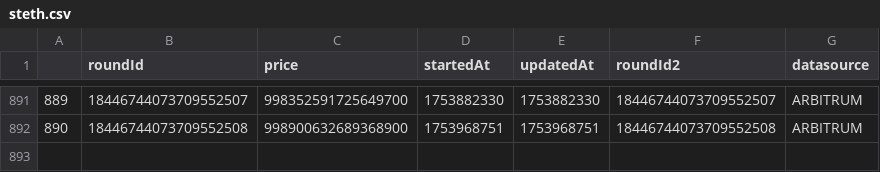
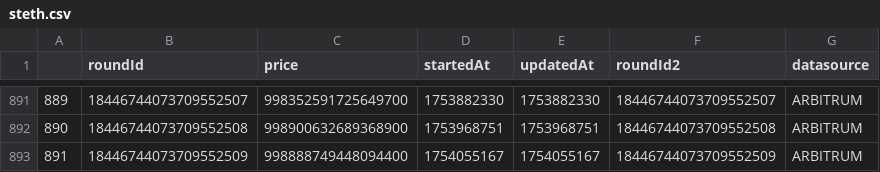
Before and after one commit to TGFahrenheit/y2k_multiplier, a CSV file: data/steth/steth.csv, drawn as a sheet; only a part is shown, gaps mark what is left out; the diff names each change by its address in the sheet, - before the commit and + after, or states it on an @@ line.

```diff
--- a/data/steth/steth.csv
+++ b/data/steth/steth.csv
+row 893: 891 | 18446744073709552509 | 998888749448094400 | 1754055167 | 1754055167 | 18446744073709552509 | ARBITRUM
```
Also changed, not shown: data/dai/dai.csv, data/frax/frax.csv, 23 other files.
